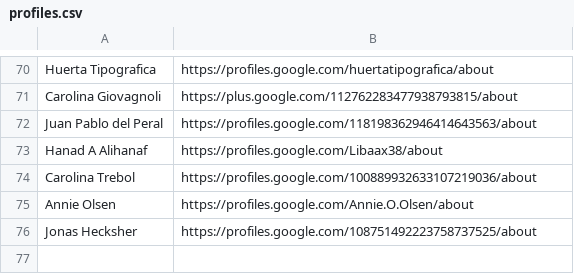
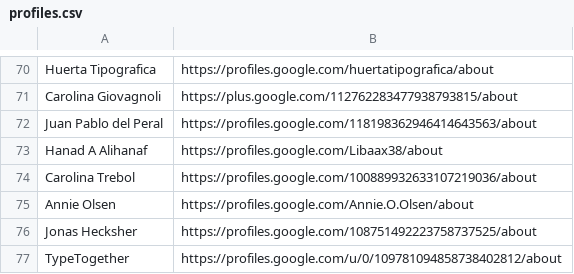
Before and after one commit to googlefonts/googlefontsdirectory-old, a CSV file: designers/profiles.csv, drawn as a sheet; only a part is shown, gaps mark what is left out.

Commit message:
Adding Type Together profile

```diff
--- a/designers/profiles.csv
+++ b/designers/profiles.csv
@@ -76 +76,2 @@ Annie Olsen,https://profiles.google.com/Annie.O.Olsen/about
 Jonas Hecksher,https://profiles.google.com/108751492223758737525/about
+TypeTogether,https://profiles.google.com/u/0/109781094858738402812/about
```
